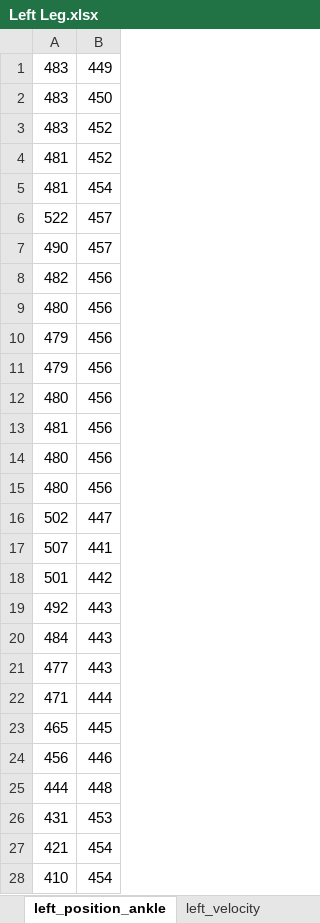
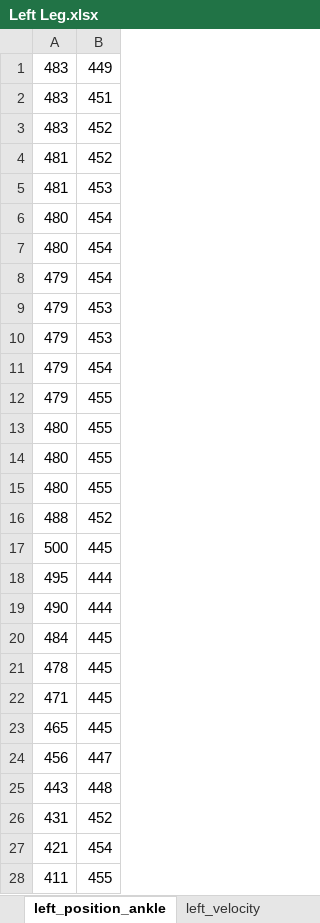
Before and after one commit to Md-Hasib-Askari/Gait_Analysis, an Excel workbook: static/Left Leg.xlsx, sheet left_position_ankle, drawn as a sheet; only a part is shown; values as stored, in another font and other column widths than the file's, no borders; charts and pictures not drawn; removed rows and columns are numbered as before the commit, all else as after; the diff covers the shown part only; the diff names each change by its address in the sheet, - before the commit and + after, or states it on an @@ line.

```diff
--- a/static/Left Leg.xlsx (sheet left_position_ankle)
+++ b/static/Left Leg.xlsx (sheet left_position_ankle)
-B2: 450
+B2: 451
-B5: 454
+B5: 453
-row 6: 522 | 457
-row 7: 490 | 457
-row 8: 482 | 456
-B6: 456
+B6: 454
+row 7: 480 | 454
-B8: 456
+B8: 454
-B9: 456
+B9: 453
+row 10: 479 | 453
+row 11: 479 | 454
+row 12: 479 | 455
-B13: 456
+B13: 455
-row 13: 481 | 456
-B14:B15: 456
+B14:B15: 455
-row 16: 502 | 447
-row 17: 507 | 441
-row 18: 501 | 442
-row 19: 492 | 443
+row 16: 488 | 452
+row 17: 500 | 445
+row 18: 495 | 444
+row 19: 490 | 444
-B20: 443
+B20: 445
-row 21: 477 | 443
+row 21: 478 | 445
-B22: 444
+B22: 445
-B24: 446
+B24: 447
-A25: 444
+A25: 443
-B26: 453
+B26: 452
-row 28: 410 | 454
+row 28: 411 | 455
```
Also changed, not shown: 47 added rows, 47 removed rows, 4 moved rows and 35 edited cells elsewhere in this sheet, sheet left_velocity, sheet left_angle, sheet left_position_knee, sheet left_position_hip, static/Right Leg.xlsx, 13 other files.
